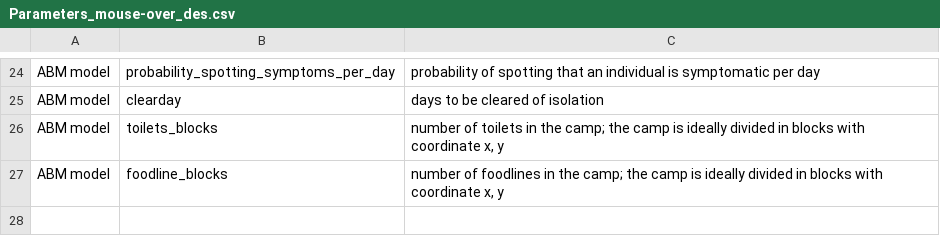
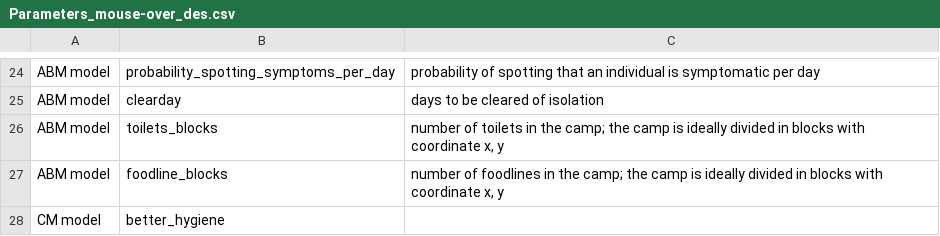
Before and after one commit to AIforGoodSimulator/model-server, a CSV file: fs/params/Parameters_mouse-over_des.csv, drawn as a sheet; only a part is shown, gaps mark what is left out.

Commit message:
Update Parameters_mouse-over_des.csv

```diff
--- a/fs/params/Parameters_mouse-over_des.csv
+++ b/fs/params/Parameters_mouse-over_des.csv
@@ -28 +28,2 @@ ABM model,toilets_blocks,"number of toilets in the camp; the camp is ideally div
 ABM model,foodline_blocks,"number of foodlines in the camp; the camp is ideally divided in blocks with coordinate x, y"
+CM model,better_hygiene
```
